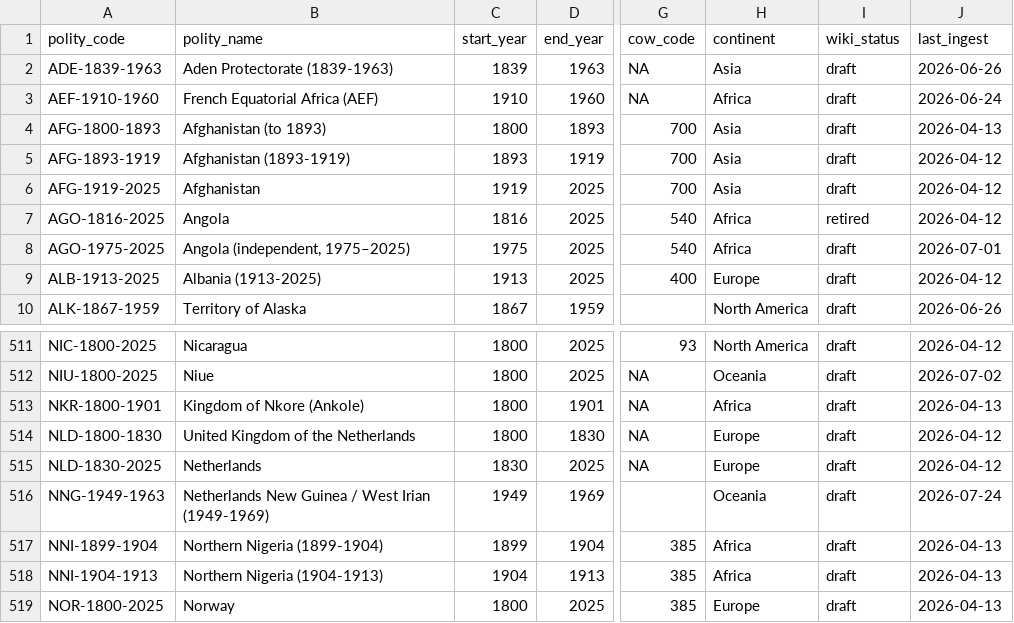
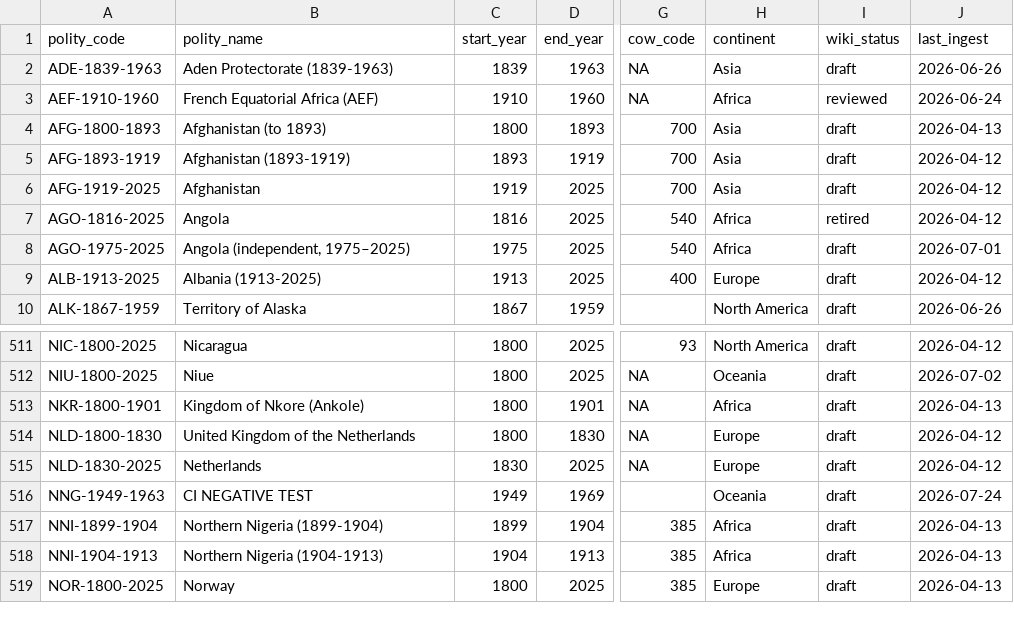
Before and after one commit to eduaguilera/whep-polities, a CSV file: data/final/polities_database.csv, drawn as a sheet; only a part is shown, gaps mark what is left out; the diff names each change by its address in the sheet, - before the commit and + after, or states it on an @@ line.

Commit message:
CI negative test: use a page that genuinely has zero citations
The previous attempt promoted idn-1969-1976, which the documentation pass
had already given 14 citations — so check D correctly let it through. That
was the test being wrong, not the check. Uses AEF-1910-1960 instead, which
has 9,418 bytes and zero source citations.

```diff
--- a/data/final/polities_database.csv
+++ b/data/final/polities_database.csv
-I3 (wiki_status): draft
+I3 (wiki_status): reviewed
-B516 (polity_name): Netherlands New Guinea / West Irian (1949-1969)
+B516 (polity_name): CI NEGATIVE TEST
```
Also changed, not shown: 3 other files.
